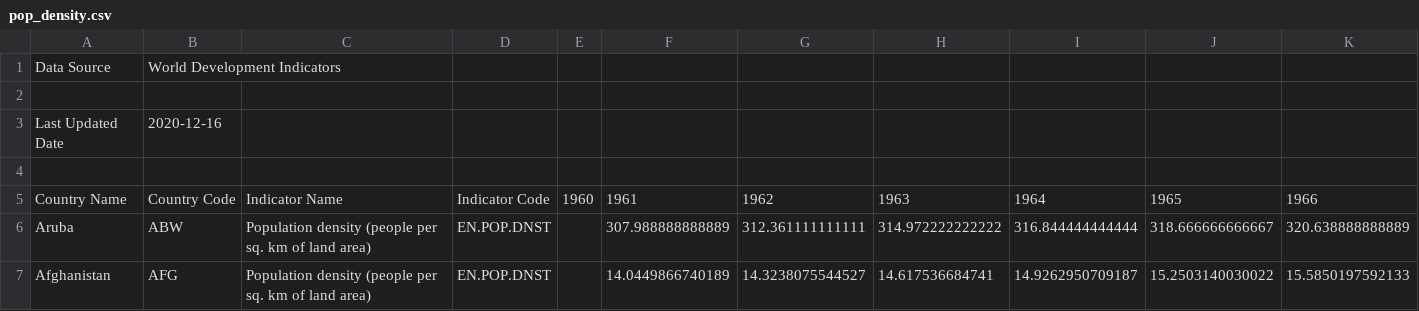
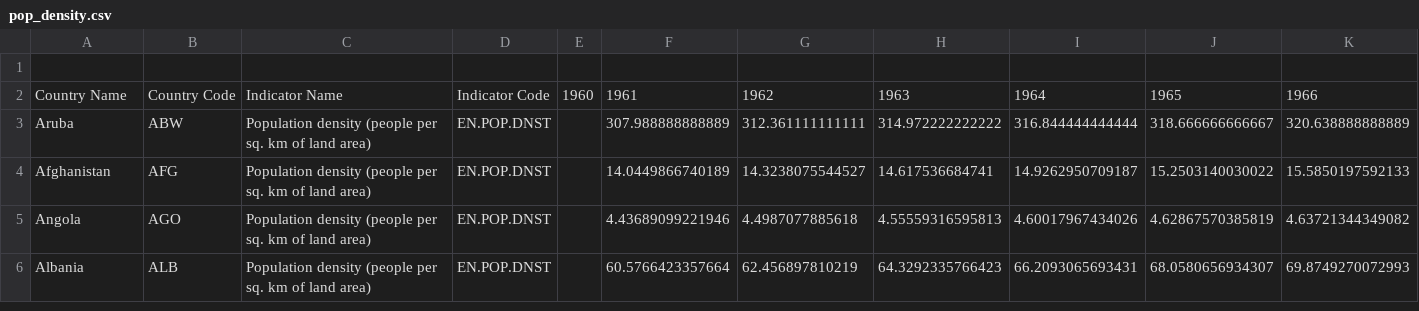
Before and after one commit to michaelboerman/covid_correlations, a CSV file: data_input/pop_density.csv, drawn as a sheet; only a part is shown; the shorter side is filled out with more unchanged rows; rows hold the shown columns only; the diff names each change by its address in the sheet, - before the commit and + after, or states it on an @@ line.

Commit message:
remove inconsistent header rows

```diff
--- a/data_input/pop_density.csv
+++ b/data_input/pop_density.csv
-row 1: Data Source | World Development Indicators
-row 2: (empty)
-row 3: Last Updated Date | 2020-12-16
```
